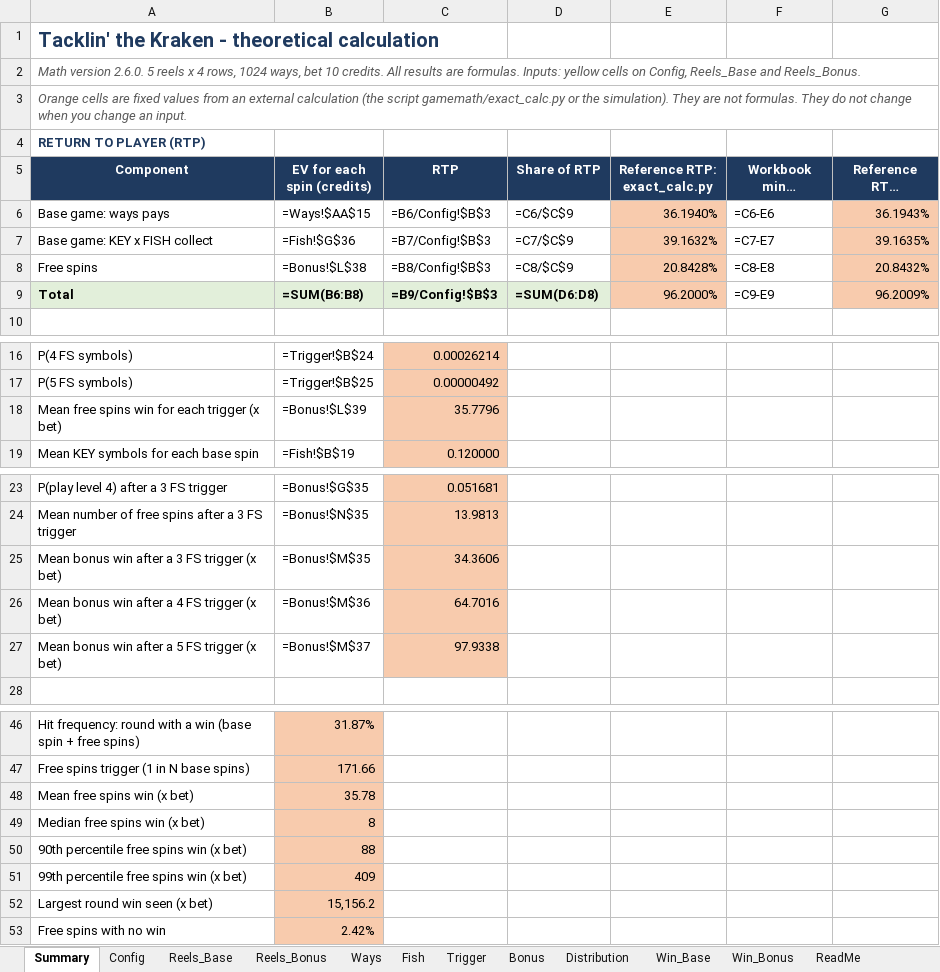
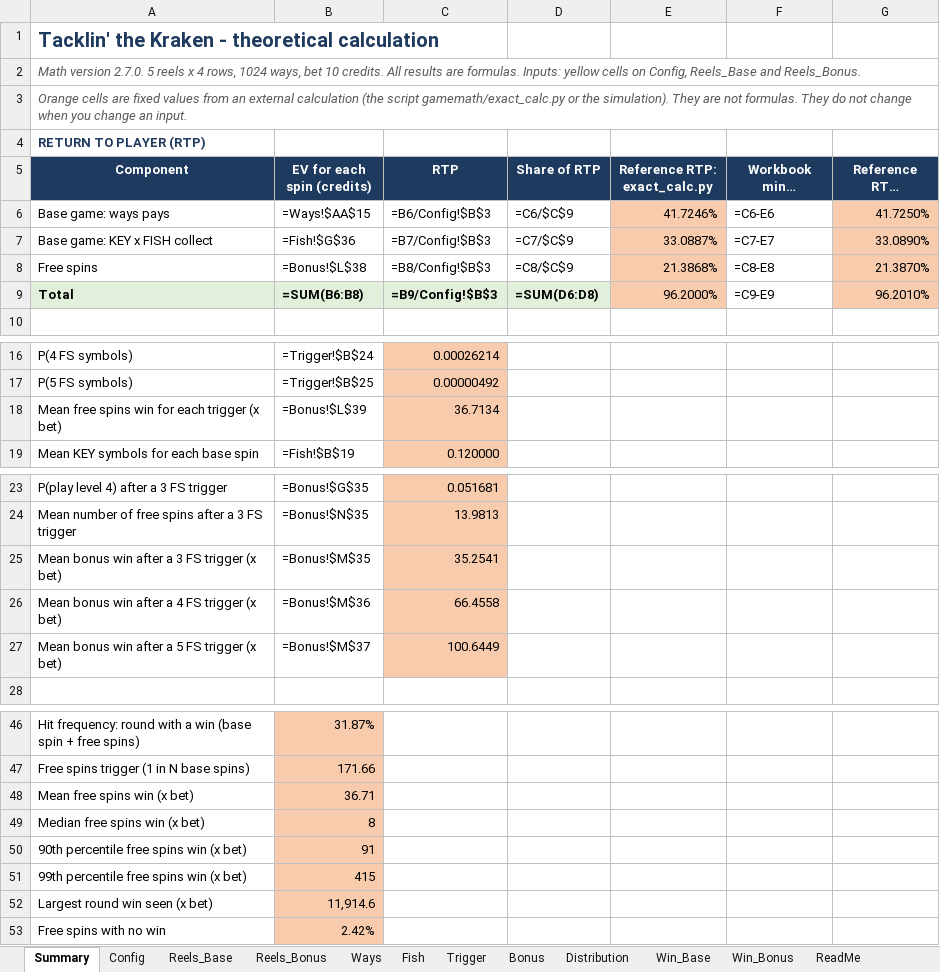
Before and after one commit to doubledigit-IQ/tacklin-the-kraken, an Excel workbook: files/TacklinTheKraken_TheoCalc.xlsx, sheet Summary, drawn as a sheet; only a part is shown, gaps mark what is left out; long unchanged cells end in …; values as stored, in another font and other column widths than the file's, no borders; formulas without a stored value are shown as written; the diff covers the shown part only; the diff names each change by its address in the sheet, - before the commit and + after, or states it on an @@ line.

```diff
--- a/files/TacklinTheKraken_TheoCalc.xlsx (sheet Summary)
+++ b/files/TacklinTheKraken_TheoCalc.xlsx (sheet Summary)
-A2 (Component): Math version 2.6.0. 5 reels…
+A2 (Component): Math version 2.7.0. 5 reels…
-E6 (Reference RTP: exact_calc.py): 36.1940%
+E6 (Reference RTP: exact_calc.py): 41.7246%
-G6 (Reference RTP: simulation): 36.1943%
+G6 (Reference RTP: simulation): 41.7250%
-E7 (Reference RTP: exact_calc.py): 39.1632%
+E7 (Reference RTP: exact_calc.py): 33.0887%
-G7 (Reference RTP: simulation): 39.1635%
+G7 (Reference RTP: simulation): 33.0890%
-E8 (Reference RTP: exact_calc.py): 20.8428%
+E8 (Reference RTP: exact_calc.py): 21.3868%
-G8 (Reference RTP: simulation): 20.8432%
+G8 (Reference RTP: simulation): 21.3870%
-G9 (Reference RTP: simulation): 96.2009%
+G9 (Reference RTP: simulation): 96.2010%
-C18 (RTP): 35.7796
+C18 (RTP): 36.7134
-C25 (RTP): 34.3606
+C25 (RTP): 35.2541
-C26 (RTP): 64.7016
+C26 (RTP): 66.4558
-C27 (RTP): 97.9338
+C27 (RTP): 100.6449
-B48 (EV for each spin (credits)): 35.78
+B48 (EV for each spin (credits)): 36.71
-B50 (EV for each spin (credits)): 88
+B50 (EV for each spin (credits)): 91
-B51 (EV for each spin (credits)): 409
+B51 (EV for each spin (credits)): 415
-B52 (EV for each spin (credits)): 15,156.2
+B52 (EV for each spin (credits)): 11,914.6
```
Also changed, not shown: 2 edited cells elsewhere in this sheet, sheet Distribution, sheet Config, 14 other files.
